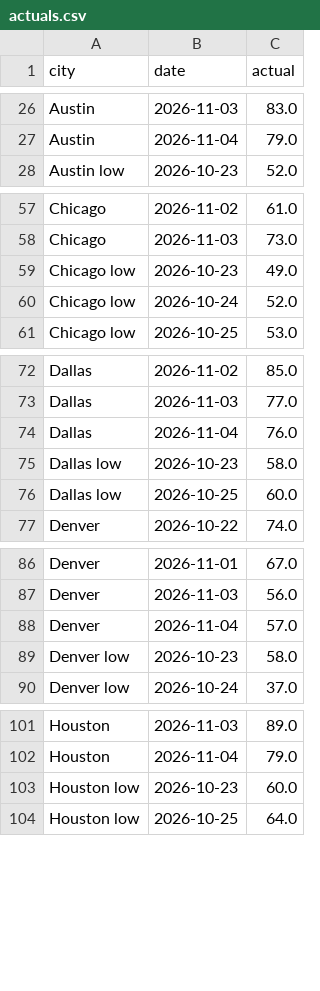
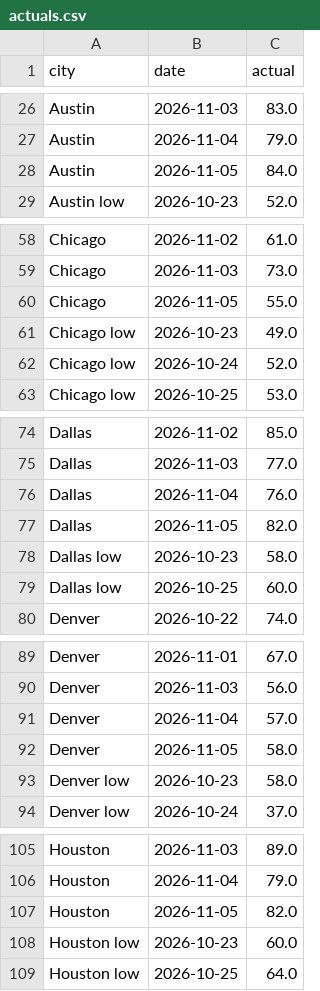
Before and after one commit to kieroncg44/weather-bot, a CSV file: actuals.csv, drawn as a sheet; only a part is shown, gaps mark what is left out; the diff covers the shown part only.

```diff
--- a/actuals.csv
+++ b/actuals.csv
@@ -27,2 +27,3 @@ Austin,2026-11-03,83.0
 Austin,2026-11-04,79.0
+Austin,2026-11-05,84.0
 Austin low,2026-10-23,52.0
@@ -58,2 +59,3 @@ Chicago,2026-11-02,61.0
 Chicago,2026-11-03,73.0
+Chicago,2026-11-05,55.0
 Chicago low,2026-10-23,49.0
@@ -74,2 +76,3 @@ Dallas,2026-11-03,77.0
 Dallas,2026-11-04,76.0
+Dallas,2026-11-05,82.0
 Dallas low,2026-10-23,58.0
@@ -88,2 +91,3 @@ Denver,2026-11-03,56.0
 Denver,2026-11-04,57.0
+Denver,2026-11-05,58.0
 Denver low,2026-10-23,58.0
@@ -102,2 +106,3 @@ Houston,2026-11-03,89.0
 Houston,2026-11-04,79.0
+Houston,2026-11-05,82.0
 Houston low,2026-10-23,60.0
```
Also changed, not shown: 7 added rows elsewhere in this file, forecasts.csv, paper_trades.csv, 5 other files.
